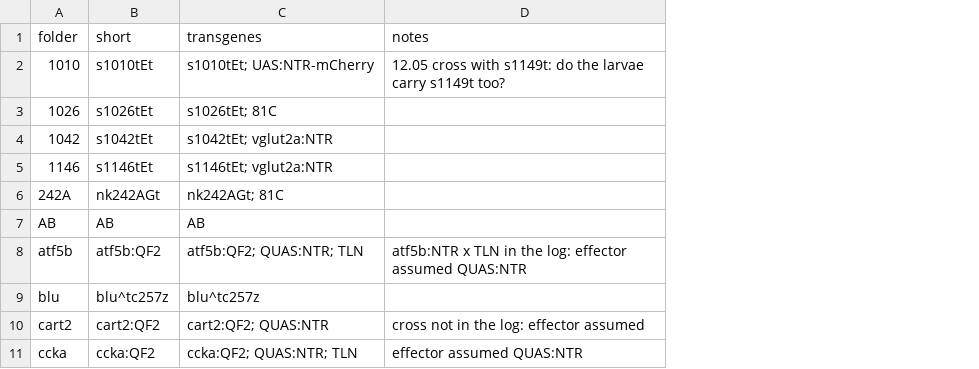
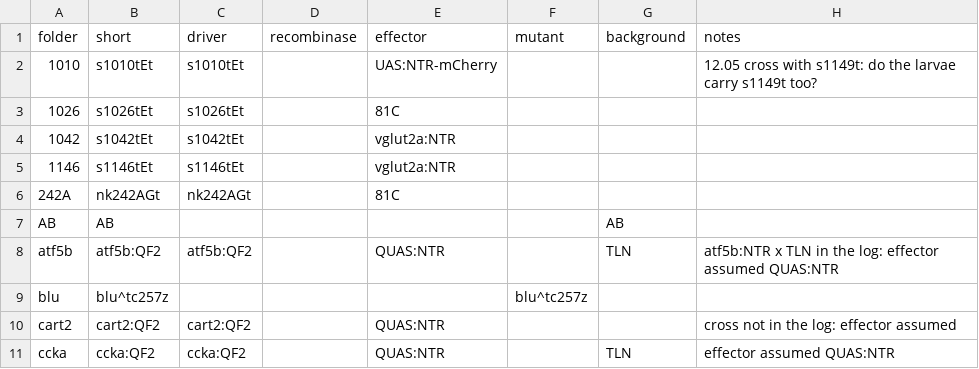
Before and after one commit to ElTinmar/BehaviorScreen, a CSV file: BehaviorScreen/ablation_screen/lines.csv, drawn as a sheet; only a part is shown; removed rows and columns are numbered as before the commit, all else as after; the diff names each change by its address in the sheet, - before the commit and + after, or states it on an @@ line.

```diff
--- a/BehaviorScreen/ablation_screen/lines.csv
+++ b/BehaviorScreen/ablation_screen/lines.csv
-column C (transgenes), rows 2-11: s1010tEt; UAS:NTR-mCherry | s1026tEt; 81C | s1042tEt; vglut2a:NTR | s1146tEt; vglut2a:NTR | nk242AGt; 81C | AB | atf5b:QF2; QUAS:NTR; TLN | blu^tc257z | cart2:QF2; QUAS:NTR | ccka:QF2; QUAS:NTR; TLN
+column C (driver), rows 2-11: s1010tEt | s1026tEt | s1042tEt | s1146tEt | nk242AGt |  | atf5b:QF2 |  | cart2:QF2 | ccka:QF2
+column D (recombinase), empty
+column E (effector), rows 2-11: UAS:NTR-mCherry | 81C | vglut2a:NTR | vglut2a:NTR | 81C |  | QUAS:NTR |  | QUAS:NTR | QUAS:NTR
+column F (mutant), row 9: blu^tc257z
+column G (background), rows 7-11: AB | TLN |  |  | TLN
```
Also changed, not shown: BehaviorScreen/ablation_screen/transgenes.csv, 1 other file.
